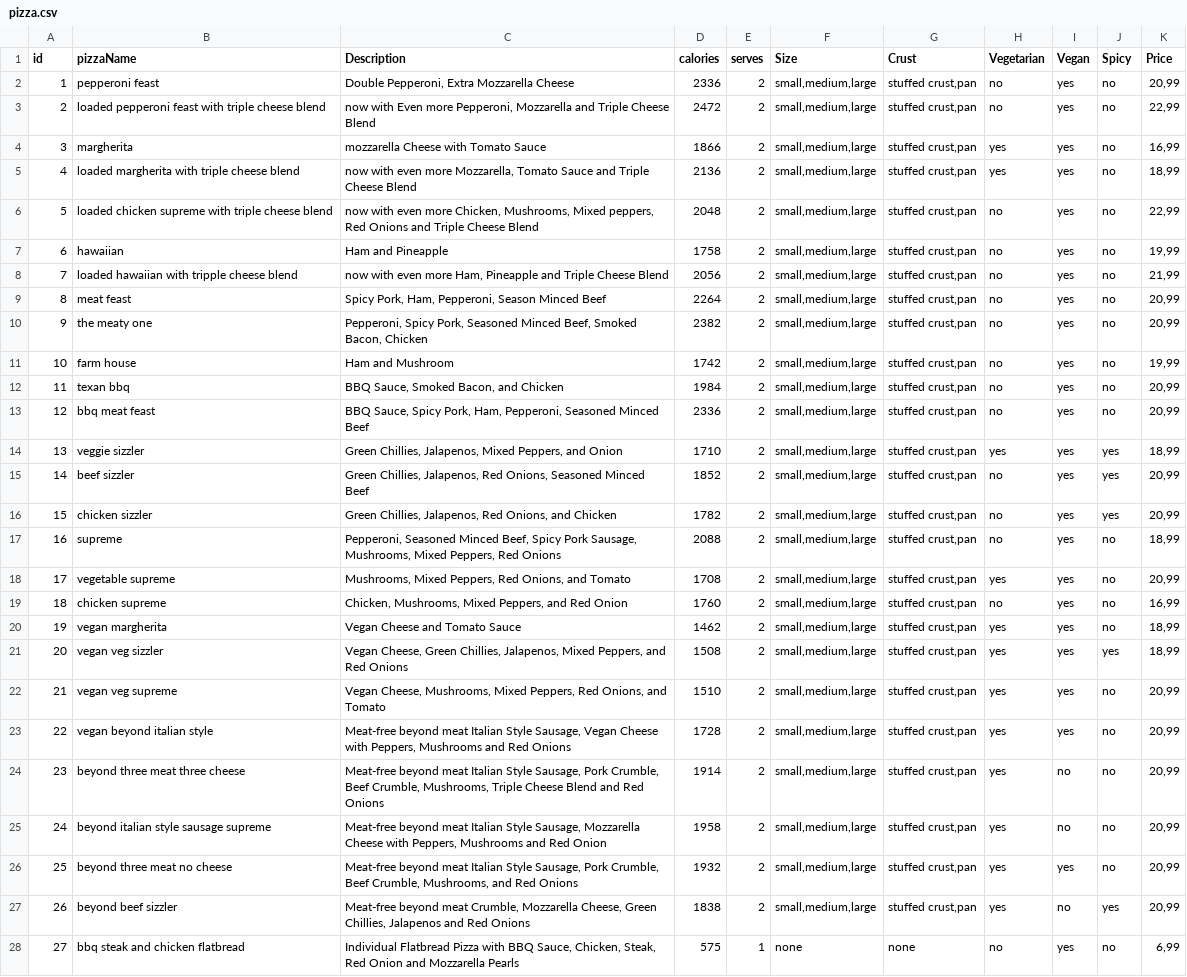
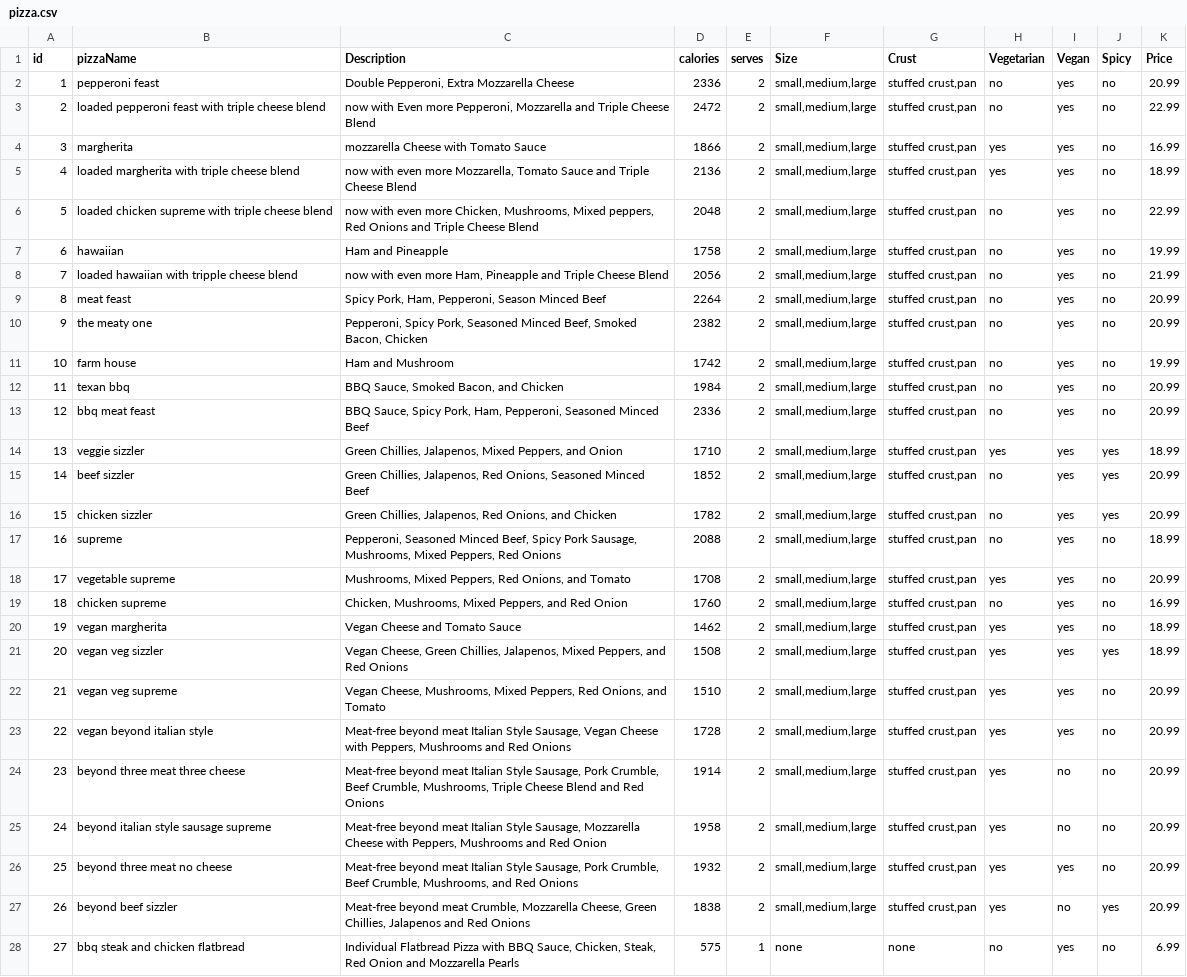
Before and after one commit to laazydev/chatbot, a CSV file: pizza.csv, drawn as a sheet; only a part is shown; the diff covers the shown part only; the diff names each change by its address in the sheet, - before the commit and + after, or states it on an @@ line.

```diff
--- a/pizza.csv
+++ b/pizza.csv
-K2 (Price): 20,99
+K2 (Price): 20.99
-K3 (Price): 22,99
+K3 (Price): 22.99
-K4 (Price): 16,99
+K4 (Price): 16.99
-K5 (Price): 18,99
+K5 (Price): 18.99
-K6 (Price): 22,99
+K6 (Price): 22.99
-K7 (Price): 19,99
+K7 (Price): 19.99
-K8 (Price): 21,99
+K8 (Price): 21.99
-K9:K10 (Price): 20,99
+K9:K10 (Price): 20.99
-K11 (Price): 19,99
+K11 (Price): 19.99
-K12:K13 (Price): 20,99
+K12:K13 (Price): 20.99
-K14 (Price): 18,99
+K14 (Price): 18.99
-K15:K16 (Price): 20,99
+K15:K16 (Price): 20.99
-K17 (Price): 18,99
+K17 (Price): 18.99
-K18 (Price): 20,99
+K18 (Price): 20.99
-K19 (Price): 16,99
+K19 (Price): 16.99
-K20:K21 (Price): 18,99
+K20:K21 (Price): 18.99
-K22:K27 (Price): 20,99
+K22:K27 (Price): 20.99
-K28 (Price): 6,99
+K28 (Price): 6.99
```
Also changed, not shown: 2 edited cells elsewhere in this file, 1 other file.
